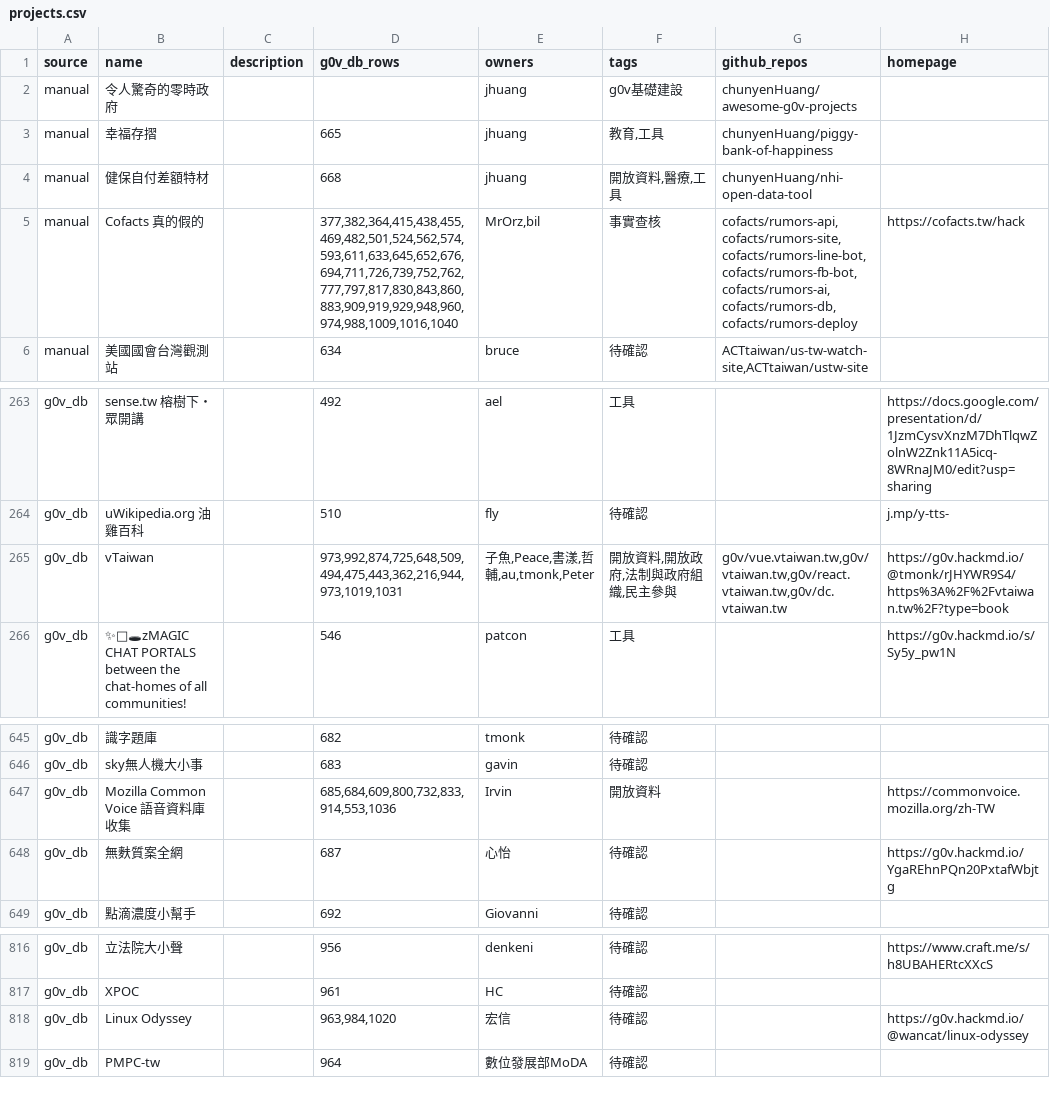
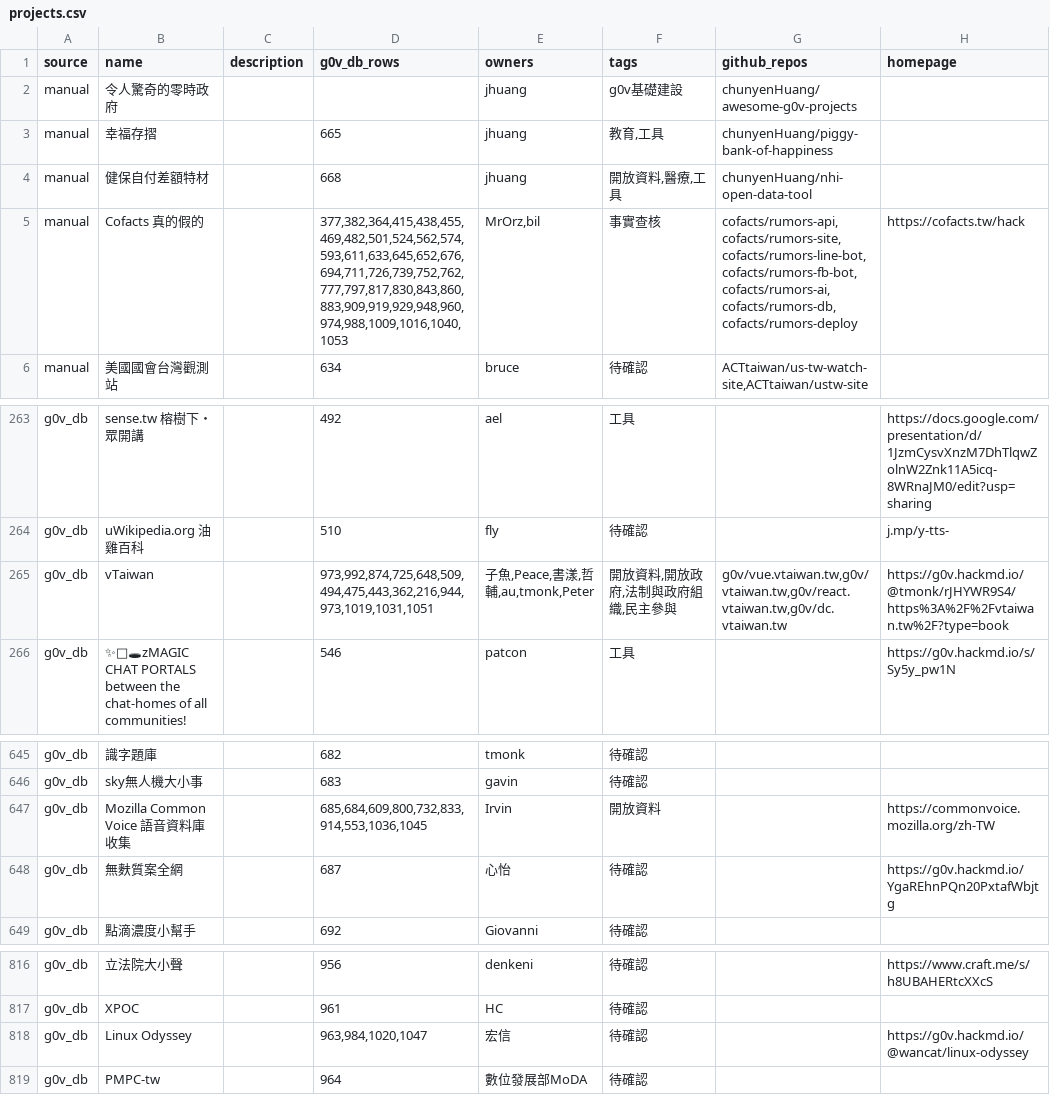
Before and after one commit to g0v/aray, a CSV file: awesome-migration/projects.csv, drawn as a sheet; only a part is shown, gaps mark what is left out; the diff covers the shown part only.

```diff
--- a/awesome-migration/projects.csv
+++ b/awesome-migration/projects.csv
@@ -4,3 +4,3 @@ manual,幸福存摺,,665,jhuang,"教育,工具",chunyenHuang/piggy-bank-of-happi
 manual,健保自付差額特材,,668,jhuang,"開放資料,醫療,工具",chunyenHuang/nhi-open-data-tool,
-manual,Cofacts 真的假的,,"377,382,364,415,438,455,469,482,501,524,562,574,593,611,633,645,652,676,694,711,726,739,752,762,777,797,817,830,843,860,883,909,919,929,948,960,974,988,1009,1016,1040","MrOrz,bil",事實查核,"cofacts/rumors-api,cofacts/rumors-site,cofacts/rumors-line-bot,cofacts/rumors-fb-bot,cofacts/rumors-ai,cofacts/rumors-db,cofacts/rumors-deploy",https://cofacts.tw/hack
+manual,Cofacts 真的假的,,"377,382,364,415,438,455,469,482,501,524,562,574,593,611,633,645,652,676,694,711,726,739,752,762,777,797,817,830,843,860,883,909,919,929,948,960,974,988,1009,1016,1040,1053","MrOrz,bil",事實查核,"cofacts/rumors-api,cofacts/rumors-site,cofacts/rumors-line-bot,cofacts/rumors-fb-bot,cofacts/rumors-ai,cofacts/rumors-db,cofacts/rumors-deploy",https://cofacts.tw/hack
 manual,美國國會台灣觀測站,,634,bruce,待確認,"ACTtaiwan/us-tw-watch-site,ACTtaiwan/ustw-site",
@@ -264,3 +264,3 @@ g0v_db,sense.tw 榕樹下・眾開講,,492,ael,工具,,https://docs.google.com/p
 g0v_db,uWikipedia.org 油雞百科,,510,fly,待確認,,j.mp/y-tts-
-g0v_db,vTaiwan,,"973,992,874,725,648,509,494,475,443,362,216,944,973,1019,1031","子魚,Peace,書漾,哲輔,au,tmonk,Peter","開放資料,開放政府,法制與政府組織,民主參與","g0v/vue.vtaiwan.tw,g0v/vtaiwan.tw,g0v/react.vtaiwan.tw,g0v/dc.vtaiwan.tw",https://g0v.hackmd.io/@tmonk/rJHYWR9S4/https%3A%2F%2Fvtaiwan.tw%2F?type=book
+g0v_db,vTaiwan,,"973,992,874,725,648,509,494,475,443,362,216,944,973,1019,1031,1051","子魚,Peace,書漾,哲輔,au,tmonk,Peter","開放資料,開放政府,法制與政府組織,民主參與","g0v/vue.vtaiwan.tw,g0v/vtaiwan.tw,g0v/react.vtaiwan.tw,g0v/dc.vtaiwan.tw",https://g0v.hackmd.io/@tmonk/rJHYWR9S4/https%3A%2F%2Fvtaiwan.tw%2F?type=book
 g0v_db,✨💌🕳zMAGIC CHAT PORTALS between the chat-homes of all communities!,,546,patcon,工具,,https://g0v.hackmd.io/s/Sy5y_pw1N
@@ -646,3 +646,3 @@ g0v_db,識字題庫,,682,tmonk,待確認,,
 g0v_db,sky無人機大小事,,683,gavin,待確認,,
-g0v_db,Mozilla Common Voice 語音資料庫收集,,"685,684,609,800,732,833,914,553,1036",Irvin,開放資料,,https://commonvoice.mozilla.org/zh-TW
+g0v_db,Mozilla Common Voice 語音資料庫收集,,"685,684,609,800,732,833,914,553,1036,1045",Irvin,開放資料,,https://commonvoice.mozilla.org/zh-TW
 g0v_db,無麩質案全網,,687,心怡,待確認,,https://g0v.hackmd.io/YgaREhnPQn20PxtafWbjtg
@@ -817,3 +817,3 @@ g0v_db,立法院大小聲,,956,denkeni,待確認,,https://www.craft.me/s/h8UBAHE
 g0v_db,XPOC,,961,HC,待確認,,
-g0v_db,Linux Odyssey,,"963,984,1020",宏信,待確認,,https://g0v.hackmd.io/@wancat/linux-odyssey
+g0v_db,Linux Odyssey,,"963,984,1020,1047",宏信,待確認,,https://g0v.hackmd.io/@wancat/linux-odyssey
 g0v_db,PMPC-tw,,964,數位發展部MoDA,待確認,,
```
Also changed, not shown: 6 added rows and 7 edited cells elsewhere in this file, 3 other files.
